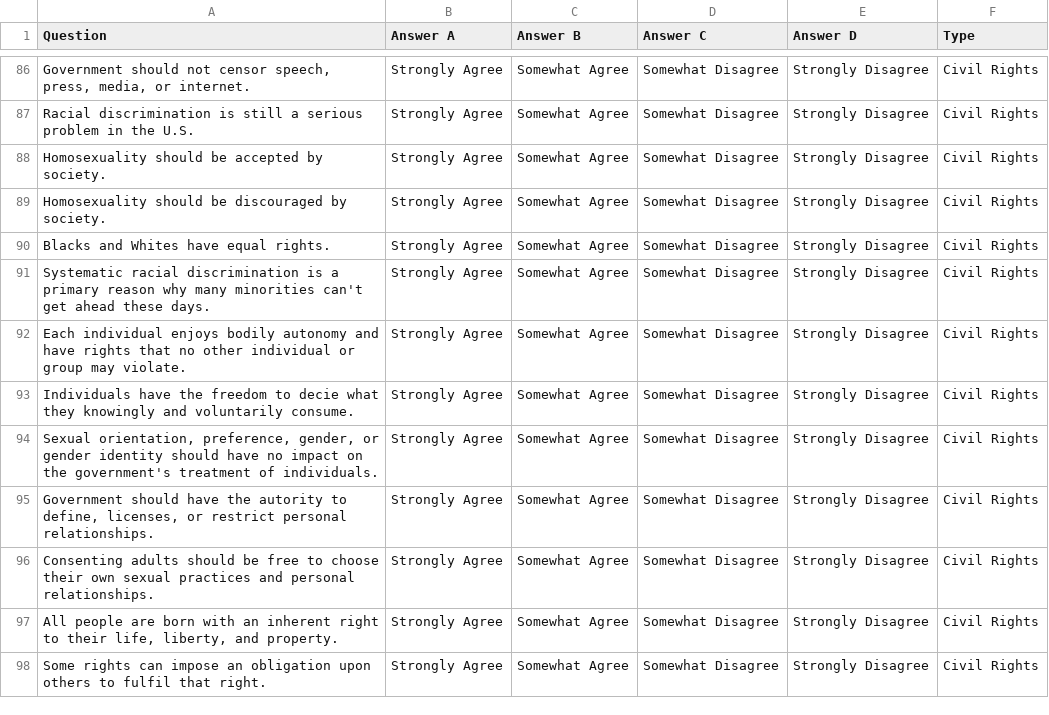
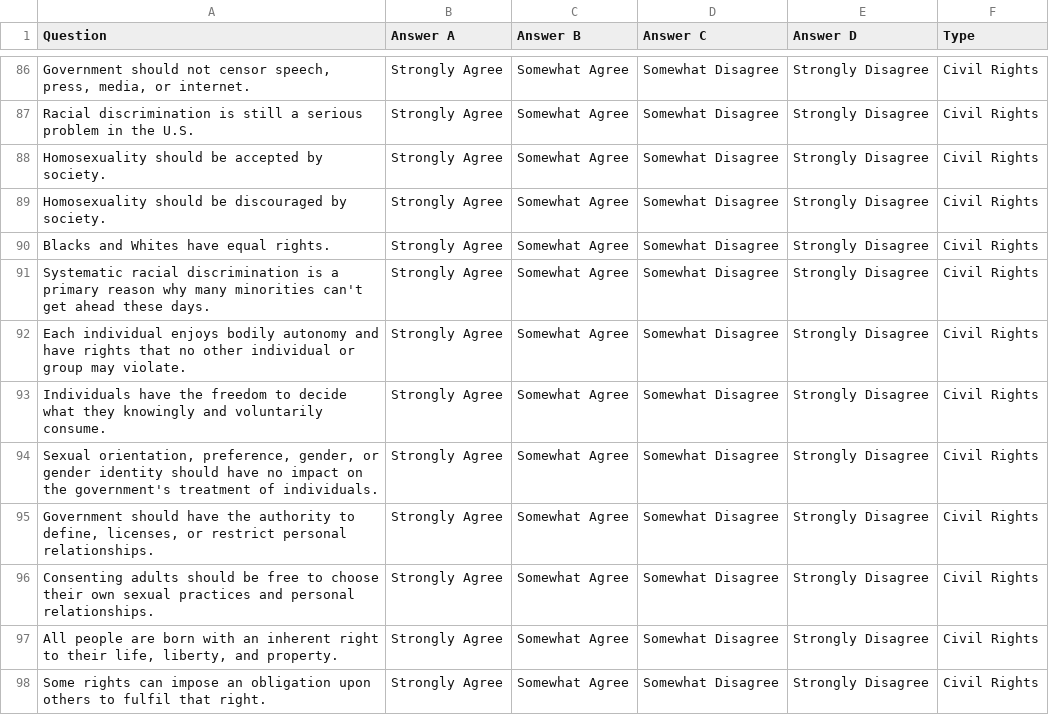
Before and after one commit to OurSociety/OurSociety---Free-Local-Campaign-Platform, a CSV file: config/Seeds/questions.csv, drawn as a sheet; only a part is shown, gaps mark what is left out; the diff covers the shown part only.

```diff
--- a/config/Seeds/questions.csv
+++ b/config/Seeds/questions.csv
@@ -92,5 +92,5 @@ Systematic racial discrimination is a primary reason why many minorities can't g
 Each individual enjoys bodily autonomy and have rights that no other individual or group may violate.,Strongly Agree,Somewhat Agree,Somewhat Disagree,Strongly Disagree,Civil Rights
-Individuals have the freedom to decie what they knowingly and voluntarily consume.,Strongly Agree,Somewhat Agree,Somewhat Disagree,Strongly Disagree,Civil Rights
+Individuals have the freedom to decide what they knowingly and voluntarily consume.,Strongly Agree,Somewhat Agree,Somewhat Disagree,Strongly Disagree,Civil Rights
 "Sexual orientation, preference, gender, or gender identity should have no impact on the government's treatment of individuals.",Strongly Agree,Somewhat Agree,Somewhat Disagree,Strongly Disagree,Civil Rights
-"Government should have the autority to define, licenses, or restrict personal relationships.",Strongly Agree,Somewhat Agree,Somewhat Disagree,Strongly Disagree,Civil Rights
+"Government should have the authority to define, licenses, or restrict personal relationships.",Strongly Agree,Somewhat Agree,Somewhat Disagree,Strongly Disagree,Civil Rights
 Consenting adults should be free to choose their own sexual practices and personal relationships.,Strongly Agree,Somewhat Agree,Somewhat Disagree,Strongly Disagree,Civil Rights
```
Also changed, not shown: 36 edited cells elsewhere in this file.
